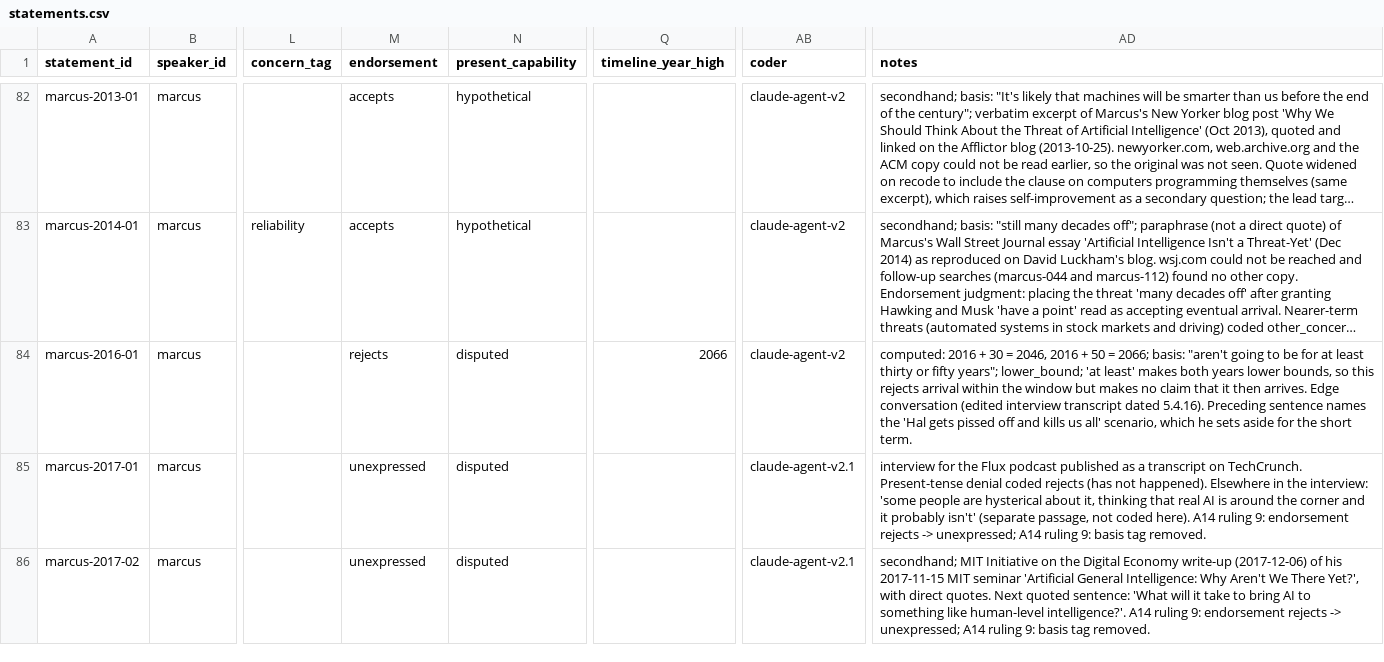
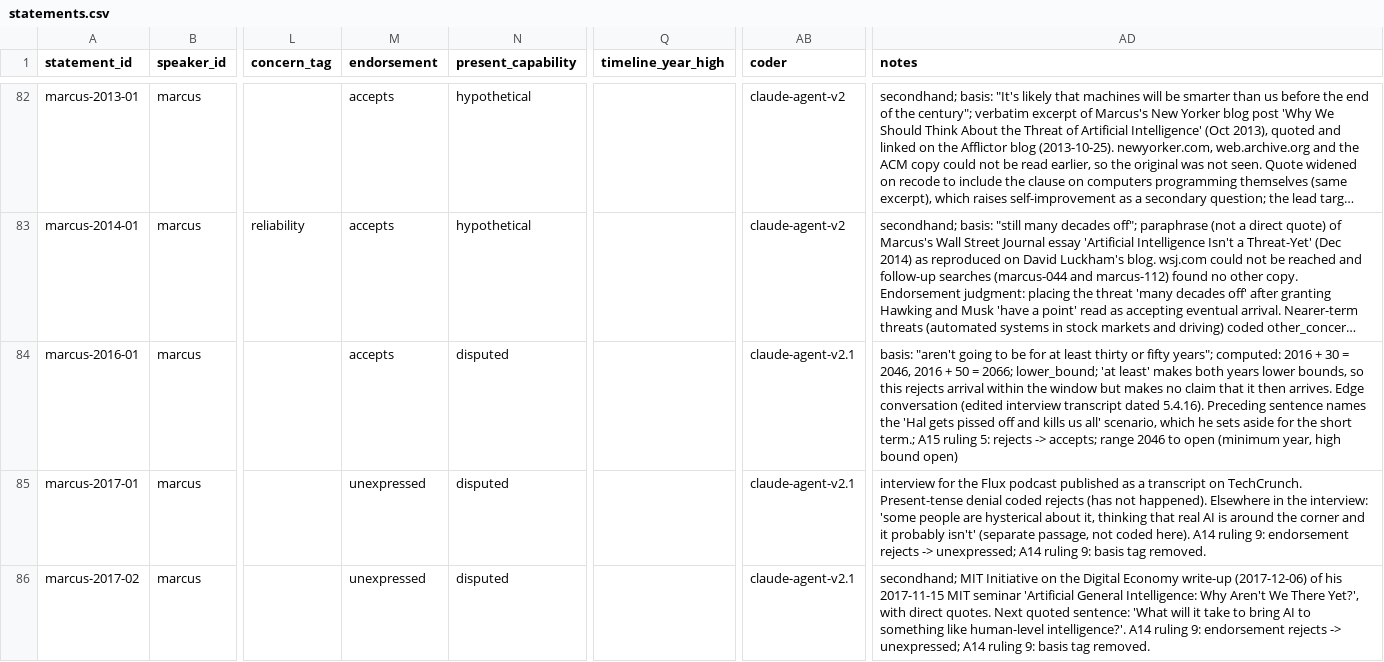
Before and after one commit to jfredson/agi-zeitgeist, a CSV file: data/statements.csv, drawn as a sheet; only a part is shown, gaps mark what is left out; long unchanged cells end in …; the diff covers the shown part only; the diff names each change by its address in the sheet, - before the commit and + after, or states it on an @@ line.

```diff
--- a/data/statements.csv
+++ b/data/statements.csv
-M84 (endorsement): rejects
+M84 (endorsement): accepts
-Q84 (timeline_year_high): 2066
+Q84 (timeline_year_high): (empty)
-AB84 (coder): claude-agent-v2
+AB84 (coder): claude-agent-v2.1
-AD84 (notes): computed: 2016 + 30 = 2046, 2016 + 50 = 2066; basis: "aren't going to be for at least thirty or fifty years"; lower_bound; 'at least' makes both years lower bounds, so this rejects arrival within the window but makes no claim that it then arrives. Edge conversation (edited interview transcript dated 5.4.16). Preceding sentence names the 'Hal gets pissed off and kills us all' scenario, which he sets aside for the short term.
+AD84 (notes): basis: "aren't going to be for at least thirty or fifty years"; computed: 2016 + 30 = 2046, 2016 + 50 = 2066; lower_bound; 'at least' makes both years lower bounds, so this rejects arrival within the window but makes no claim that it then arrives. Edge conversation (edited interview transcript dated 5.4.16). Preceding sentence names the 'Hal gets pissed off and kills us all' scenario, which he sets aside for the short term.; A15 ruling 5: rejects -> accepts; range 2046 to open (minimum year, high bound open)
```
Also changed, not shown: 2 added rows and 32 edited cells elsewhere in this file, data/search_log.csv, data/speakers.csv, 4 other files.
